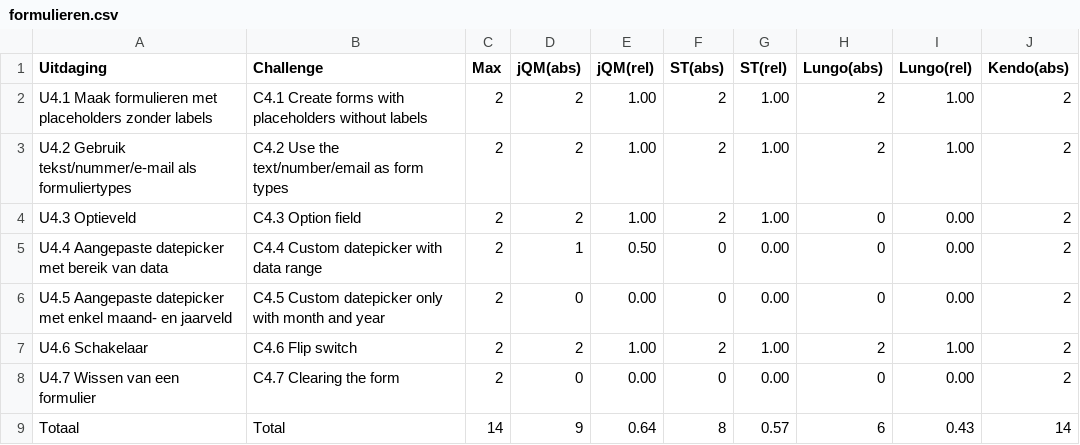
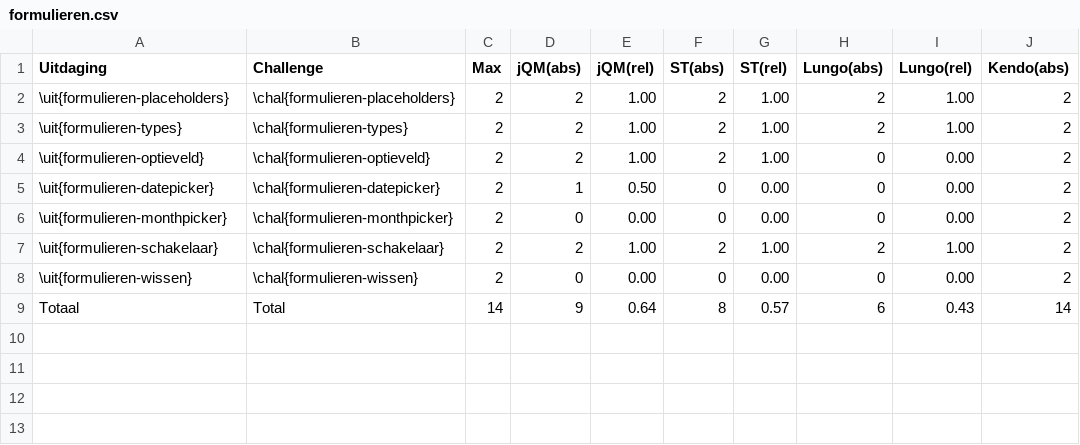
Before and after one commit to sandervanloock/HTMobieL, a CSV file: Masterproef/tabellen/gebruik/formulieren.csv, drawn as a sheet; only a part is shown; the diff names each change by its address in the sheet, - before the commit and + after, or states it on an @@ line.

```diff
--- a/Masterproef/tabellen/gebruik/formulieren.csv
+++ b/Masterproef/tabellen/gebruik/formulieren.csv
-A2 (Uitdaging): U4.1 Maak formulieren met placeholders zonder labels
+A2 (Uitdaging): \uit{formulieren-placeholders}
-B2 (Challenge): C4.1 Create forms with placeholders without labels
+B2 (Challenge): \chal{formulieren-placeholders}
-A3 (Uitdaging): U4.2 Gebruik tekst/nummer/e-mail als formuliertypes
+A3 (Uitdaging): \uit{formulieren-types}
-B3 (Challenge): C4.2 Use the text/number/email as form types
+B3 (Challenge): \chal{formulieren-types}
-A4 (Uitdaging): U4.3 Optieveld
+A4 (Uitdaging): \uit{formulieren-optieveld}
-B4 (Challenge): C4.3 Option field
+B4 (Challenge): \chal{formulieren-optieveld}
-A5 (Uitdaging): U4.4 Aangepaste datepicker met bereik van data
+A5 (Uitdaging): \uit{formulieren-datepicker}
-B5 (Challenge): C4.4 Custom datepicker with data range
+B5 (Challenge): \chal{formulieren-datepicker}
-A6 (Uitdaging): U4.5 Aangepaste datepicker met enkel maand- en jaarveld
+A6 (Uitdaging): \uit{formulieren-monthpicker}
-B6 (Challenge): C4.5 Custom datepicker only with month and year
+B6 (Challenge): \chal{formulieren-monthpicker}
-A7 (Uitdaging): U4.6 Schakelaar
+A7 (Uitdaging): \uit{formulieren-schakelaar}
-B7 (Challenge): C4.6 Flip switch
+B7 (Challenge): \chal{formulieren-schakelaar}
-A8 (Uitdaging): U4.7 Wissen van een formulier
+A8 (Uitdaging): \uit{formulieren-wissen}
-B8 (Challenge): C4.7 Clearing the form
+B8 (Challenge): \chal{formulieren-wissen}
```
Also changed, not shown: Masterproef/tabellen/gebruik/offline.csv, Masterproef/tabellen/ondersteuning/formulieren.csv, 4 other files.
